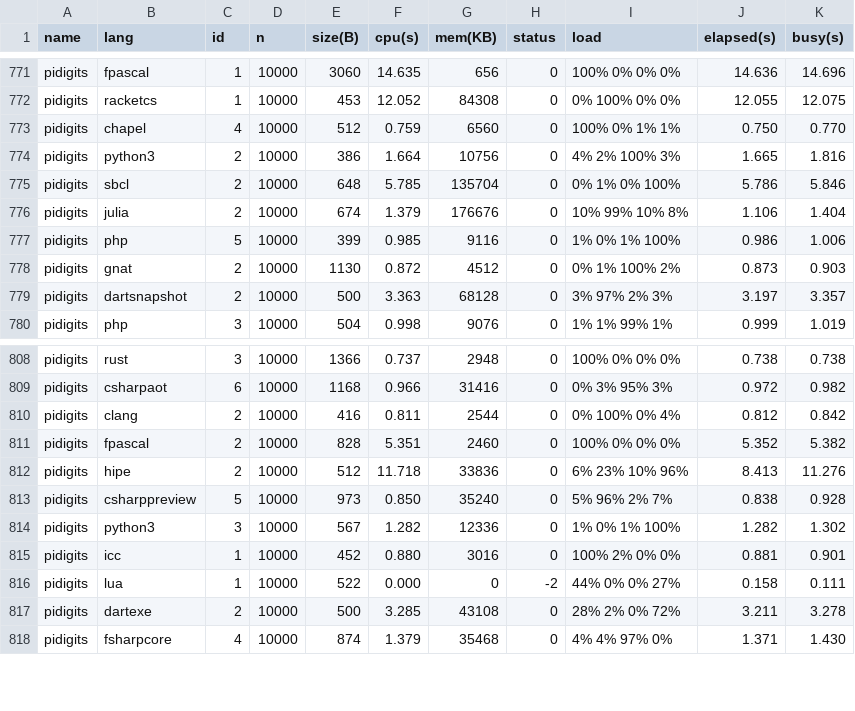
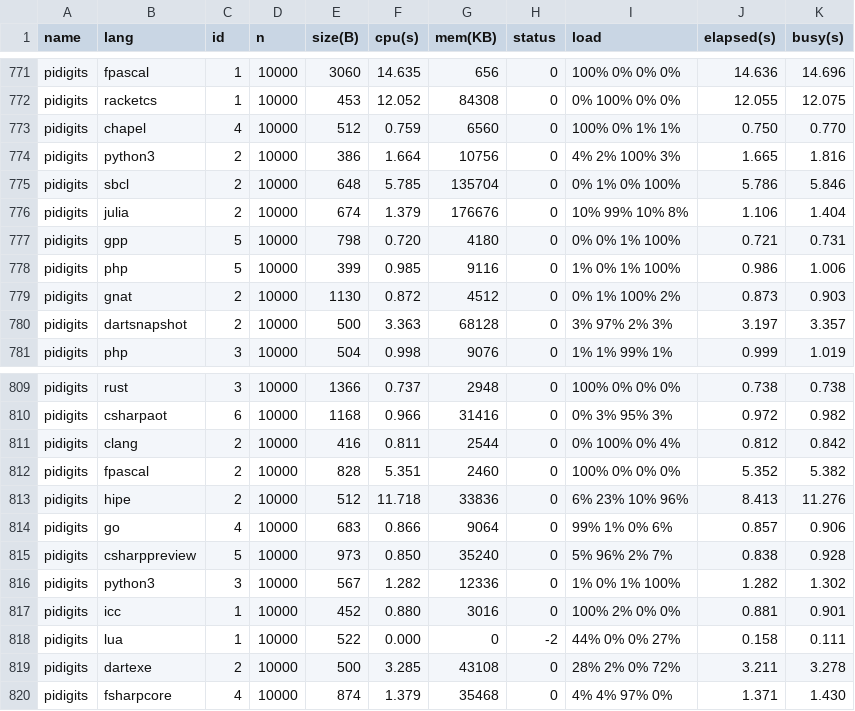
Before and after one commit to kirisky/benchmarks-game, a CSV file: public/data/data.csv, drawn as a sheet; only a part is shown, gaps mark what is left out.

```diff
--- a/public/data/data.csv
+++ b/public/data/data.csv
@@ -776,2 +776,3 @@ pidigits,sbcl,2,10000,648,5.785,135704,0,0% 1% 0% 100%,5.786,5.846
 pidigits,julia,2,10000,674,1.379,176676,0,10% 99% 10% 8%,1.106,1.404
+pidigits,gpp,5,10000,798,0.720,4180,0,0% 0% 1% 100%,0.721,0.731
 pidigits,php,5,10000,399,0.985,9116,0,1% 0% 1% 100%,0.986,1.006
@@ -812,2 +813,3 @@ pidigits,fpascal,2,10000,828,5.351,2460,0,100% 0% 0% 0%,5.352,5.382
 pidigits,hipe,2,10000,512,11.718,33836,0,6% 23% 10% 96%,8.413,11.276
+pidigits,go,4,10000,683,0.866,9064,0,99% 1% 0% 6%,0.857,0.906
 pidigits,csharppreview,5,10000,973,0.850,35240,0,5% 96% 2% 7%,0.838,0.928
```
Also changed, not shown: public/data/alldata.csv, public/data/ndata.csv, 35 other files.
